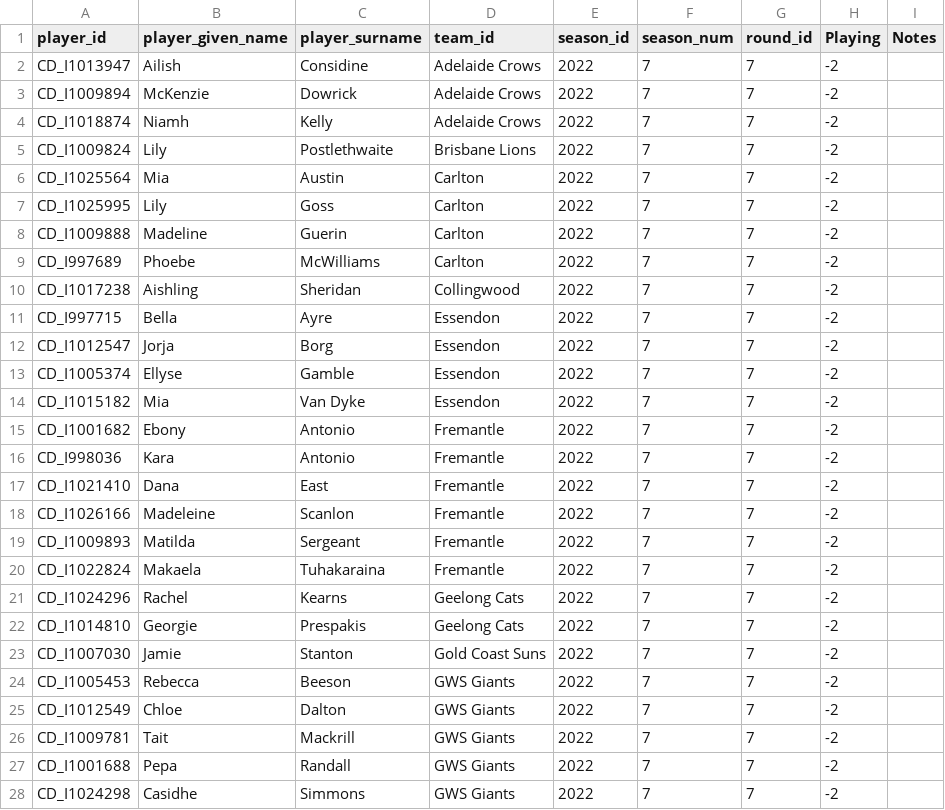
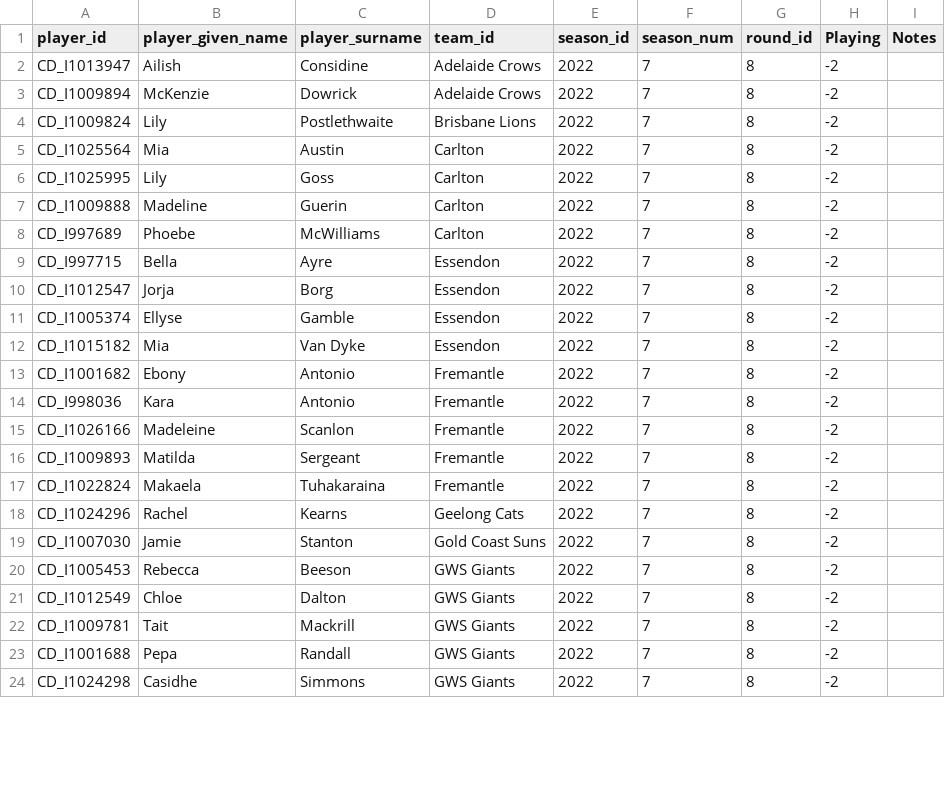
Before and after one commit to aflwfantasy/dataAFLW, a CSV file: 2022W7_injury_manual.csv, drawn as a sheet; only a part is shown; the diff covers the shown part only.

```diff
--- a/2022W7_injury_manual.csv
+++ b/2022W7_injury_manual.csv
@@ -1,28 +1,24 @@
 player_id,player_given_name,player_surname,team_id,season_id,season_num,round_id,Playing,Notes
-CD_I1013947,Ailish,Considine,Adelaide Crows,2022,7,7,-2,
-CD_I1009894,McKenzie,Dowrick,Adelaide Crows,2022,7,7,-2,
-CD_I1018874,Niamh,Kelly,Adelaide Crows,2022,7,7,-2,
-CD_I1009824,Lily,Postlethwaite,Brisbane Lions,2022,7,7,-2,
-CD_I1025564,Mia,Austin,Carlton,2022,7,7,-2,
-CD_I1025995,Lily,Goss,Carlton,2022,7,7,-2,
-CD_I1009888,Madeline,Guerin,Carlton,2022,7,7,-2,
-CD_I997689,Phoebe,McWilliams,Carlton,2022,7,7,-2,
-CD_I1017238,Aishling,Sheridan,Collingwood,2022,7,7,-2,
-CD_I997715,Bella,Ayre,Essendon,2022,7,7,-2,
-CD_I1012547,Jorja,Borg,Essendon,2022,7,7,-2,
-CD_I1005374,Ellyse,Gamble,Essendon,2022,7,7,-2,
-CD_I1015182,Mia,Van Dyke,Essendon,2022,7,7,-2,
-CD_I1001682,Ebony,Antonio,Fremantle,2022,7,7,-2,
-CD_I998036,Kara,Antonio,Fremantle,2022,7,7,-2,
-CD_I1021410,Dana,East,Fremantle,2022,7,7,-2,
-CD_I1026166,Madeleine,Scanlon,Fremantle,2022,7,7,-2,
-CD_I1009893,Matilda,Sergeant,Fremantle,2022,7,7,-2,
-CD_I1022824,Makaela,Tuhakaraina,Fremantle,2022,7,7,-2,
-CD_I1024296,Rachel,Kearns,Geelong Cats,2022,7,7,-2,
-CD_I1014810,Georgie,Prespakis,Geelong Cats,2022,7,7,-2,
-CD_I1007030,Jamie,Stanton,Gold Coast Suns,2022,7,7,-2,
-CD_I1005453,Rebecca,Beeson,GWS Giants,2022,7,7,-2,
-CD_I1012549,Chloe,Dalton,GWS Giants,2022,7,7,-2,
-CD_I1009781,Tait,Mackrill,GWS Giants,2022,7,7,-2,
-CD_I1001688,Pepa,Randall,GWS Giants,2022,7,7,-2,
-CD_I1024298,Casidhe,Simmons,GWS Giants,2022,7,7,-2,
+CD_I1013947,Ailish,Considine,Adelaide Crows,2022,7,8,-2,
+CD_I1009894,McKenzie,Dowrick,Adelaide Crows,2022,7,8,-2,
+CD_I1009824,Lily,Postlethwaite,Brisbane Lions,2022,7,8,-2,
+CD_I1025564,Mia,Austin,Carlton,2022,7,8,-2,
+CD_I1025995,Lily,Goss,Carlton,2022,7,8,-2,
+CD_I1009888,Madeline,Guerin,Carlton,2022,7,8,-2,
+CD_I997689,Phoebe,McWilliams,Carlton,2022,7,8,-2,
+CD_I997715,Bella,Ayre,Essendon,2022,7,8,-2,
+CD_I1012547,Jorja,Borg,Essendon,2022,7,8,-2,
+CD_I1005374,Ellyse,Gamble,Essendon,2022,7,8,-2,
+CD_I1015182,Mia,Van Dyke,Essendon,2022,7,8,-2,
+CD_I1001682,Ebony,Antonio,Fremantle,2022,7,8,-2,
+CD_I998036,Kara,Antonio,Fremantle,2022,7,8,-2,
+CD_I1026166,Madeleine,Scanlon,Fremantle,2022,7,8,-2,
+CD_I1009893,Matilda,Sergeant,Fremantle,2022,7,8,-2,
+CD_I1022824,Makaela,Tuhakaraina,Fremantle,2022,7,8,-2,
+CD_I1024296,Rachel,Kearns,Geelong Cats,2022,7,8,-2,
+CD_I1007030,Jamie,Stanton,Gold Coast Suns,2022,7,8,-2,
+CD_I1005453,Rebecca,Beeson,GWS Giants,2022,7,8,-2,
+CD_I1012549,Chloe,Dalton,GWS Giants,2022,7,8,-2,
+CD_I1009781,Tait,Mackrill,GWS Giants,2022,7,8,-2,
+CD_I1001688,Pepa,Randall,GWS Giants,2022,7,8,-2,
+CD_I1024298,Casidhe,Simmons,GWS Giants,2022,7,8,-2,
```
Also changed, not shown: 1 removed row and 19 edited cells elsewhere in this file, 2022W7_preseason_manual.csv, 4 other files.
